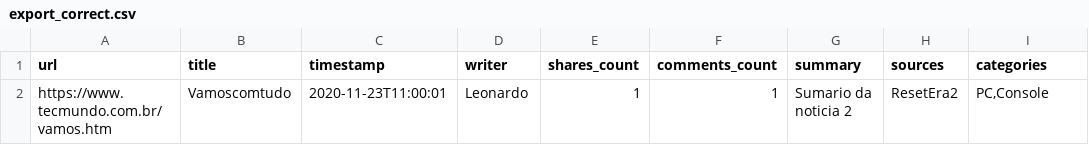
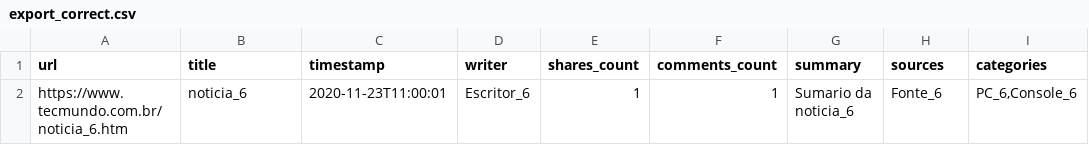
Before and after one commit to tryber/sd-03-tech-news, a CSV file: export_correct.csv, drawn as a sheet.

```diff
--- a/export_correct.csv
+++ b/export_correct.csv
@@ -1,2 +1,2 @@
 url;title;timestamp;writer;shares_count;comments_count;summary;sources;categories
-https://www.tecmundo.com.br/vamos.htm;Vamoscomtudo;2020-11-23T11:00:01;Leonardo;1;1;Sumario da noticia 2;ResetEra2;PC,Console
+https://www.tecmundo.com.br/noticia_6.htm;noticia_6;2020-11-23T11:00:01;Escritor_6;1;1;Sumario da noticia_6;Fonte_6;PC_6,Console_6
```
Also changed, not shown: 1 other file.
